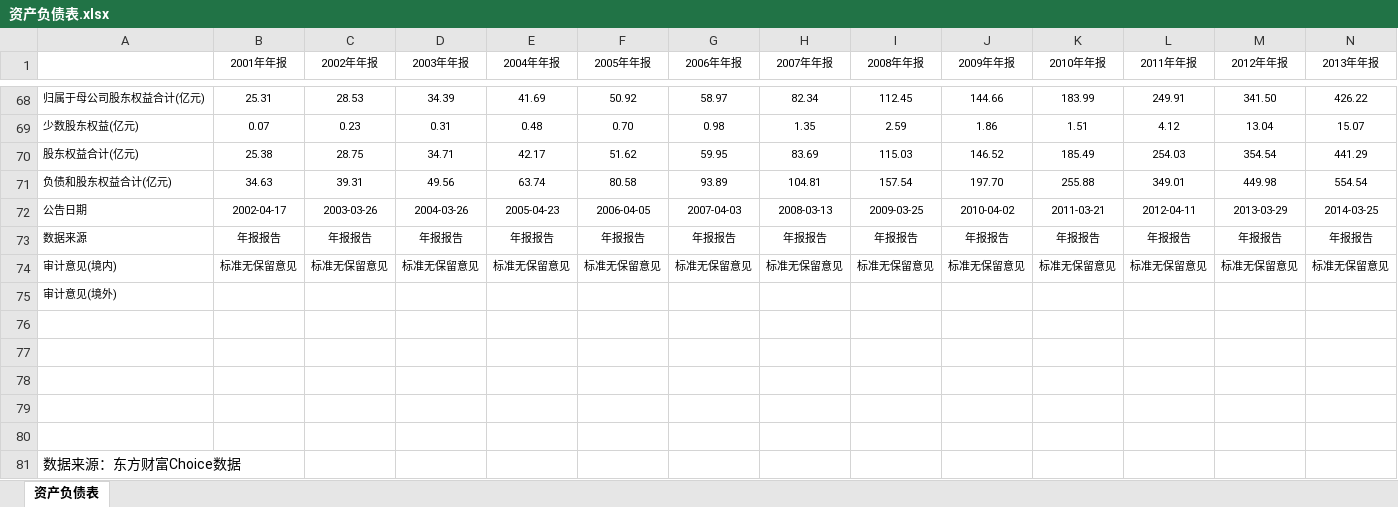
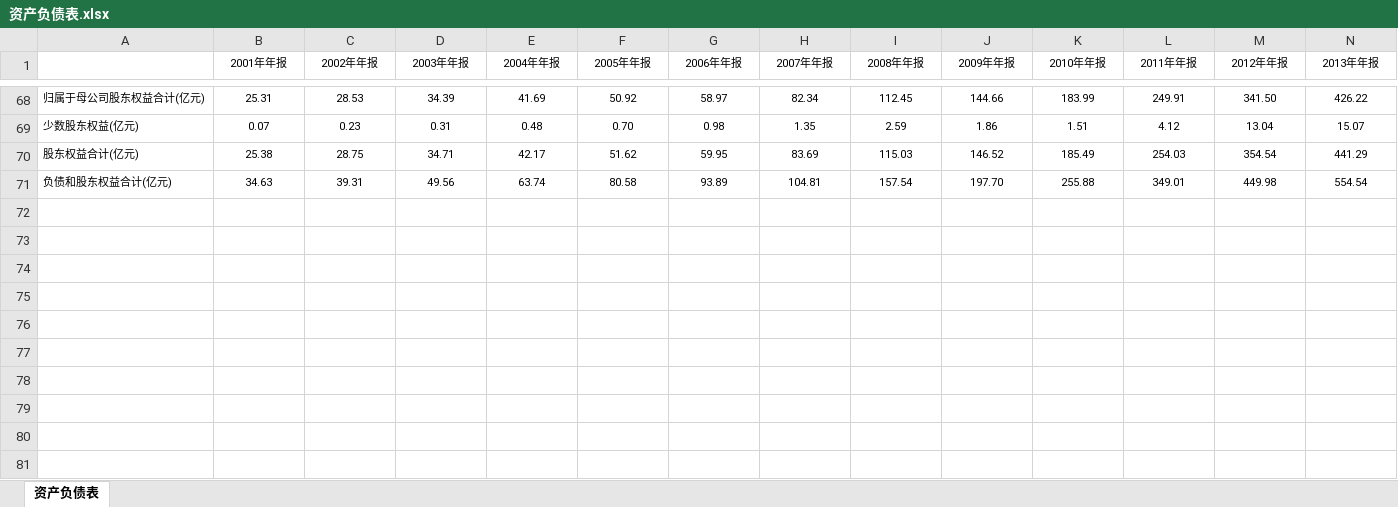
Before and after one commit to ArchKS/insightChoice, an Excel workbook: assets/资产负债表.xlsx, sheet 资产负债表, drawn as a sheet; only a part is shown, gaps mark what is left out; values as stored, in another font and other column widths than the file's, no borders; rows hold the shown columns only; the diff names each change by its address in the sheet, - before the commit and + after, or states it on an @@ line.

Commit message:
construct mutil level obj such as balanceTable & finish custom multiObj

```diff
--- a/assets/资产负债表.xlsx (sheet 资产负债表)
+++ b/assets/资产负债表.xlsx (sheet 资产负债表)
-row 72: 公告日期 | 2002-04-17 | 2003-03-26 | 2004-03-26 | 2005-04-23 | 2006-04-05 | 2007-04-03 | 2008-03-13 | 2009-03-25 | 2010-04-02 | 2011-03-21 | 2012-04-11 | 2013-03-29 | 2014-03-25
-row 73: 数据来源 | 年报报告 | 年报报告 | 年报报告 | 年报报告 | 年报报告 | 年报报告 | 年报报告 | 年报报告 | 年报报告 | 年报报告 | 年报报告 | 年报报告 | 年报报告
-row 74: 审计意见(境内) | 标准无保留意见 | 标准无保留意见 | 标准无保留意见 | 标准无保留意见 | 标准无保留意见 | 标准无保留意见 | 标准无保留意见 | 标准无保留意见 | 标准无保留意见 | 标准无保留意见 | 标准无保留意见 | 标准无保留意见 | 标准无保留意见
-row 75: 审计意见(境外)
-row 76: (empty)
-row 77: (empty)
-row 78: (empty)
-row 79: (empty)
-row 80: (empty)
-row 81: 数据来源：东方财富Choice数据
```
Also changed, not shown: 13 other files.
